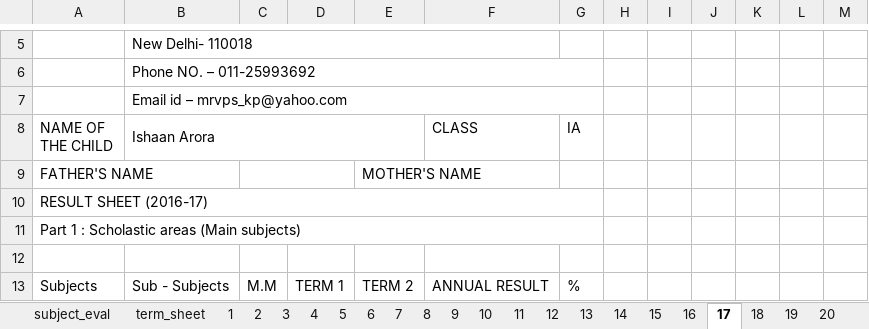
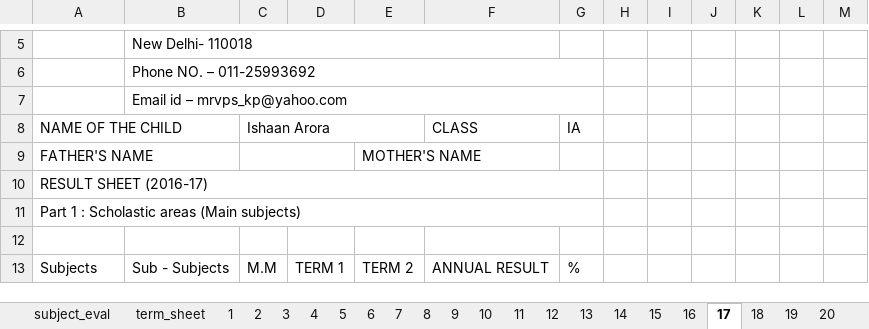
Before and after one commit to Ridhwanluthra/auto_school_report_card, an Excel workbook: term_2_work/macro_enabled_after_formatting_fixes/1-2.xlsm, sheet 17, drawn as a sheet; only a part is shown, gaps mark what is left out; values as stored, in another font and other column widths than the file's, no cell formats; charts and pictures not drawn; the diff names each change by its address in the sheet, - before the commit and + after, or states it on an @@ line.

```diff
--- a/term_2_work/macro_enabled_after_formatting_fixes/1-2.xlsm (sheet 17)
+++ b/term_2_work/macro_enabled_after_formatting_fixes/1-2.xlsm (sheet 17)
+A8:B8 merged
-B8: Ishaan Arora
+B8: (empty)
-B8:E8 merged
-C8: (empty)
+C8: Ishaan Arora
+C8:E8 merged
```
Also changed, not shown: sheet term_sheet, sheet 9, sheet 2, sheet 27, sheet 33, sheet 25, 44 more sheets, cell formats, charts or pictures, 1 other file.
